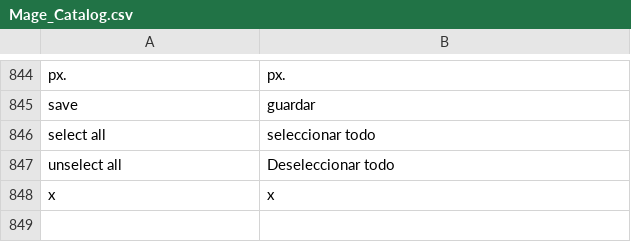
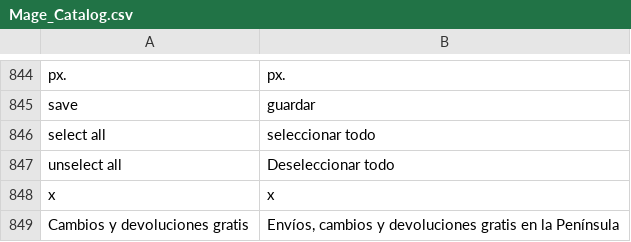
Before and after one commit to ELGANSO/WEARINGMARTE, a CSV file: app/locale/es_ES/Mage_Catalog.csv, drawn as a sheet; only a part is shown, gaps mark what is left out; the diff names each change by its address in the sheet, - before the commit and + after, or states it on an @@ line.

```diff
--- a/app/locale/es_ES/Mage_Catalog.csv
+++ b/app/locale/es_ES/Mage_Catalog.csv
+row 849: Cambios y devoluciones gratis | Envíos, cambios y devoluciones gratis en la Península
```
Also changed, not shown: 7 other files.
